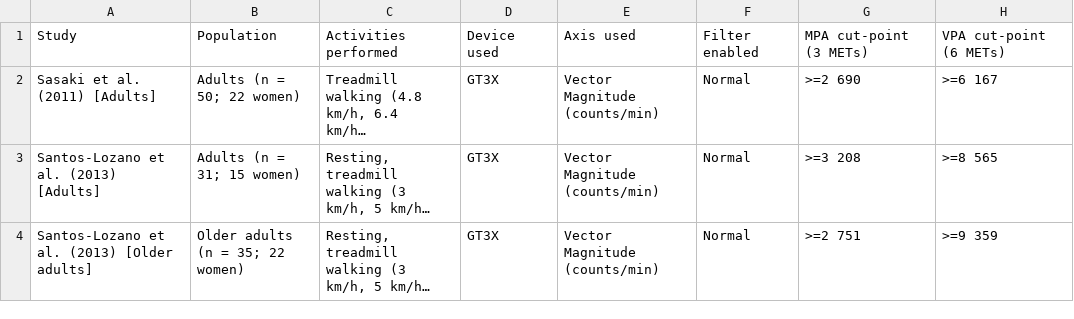
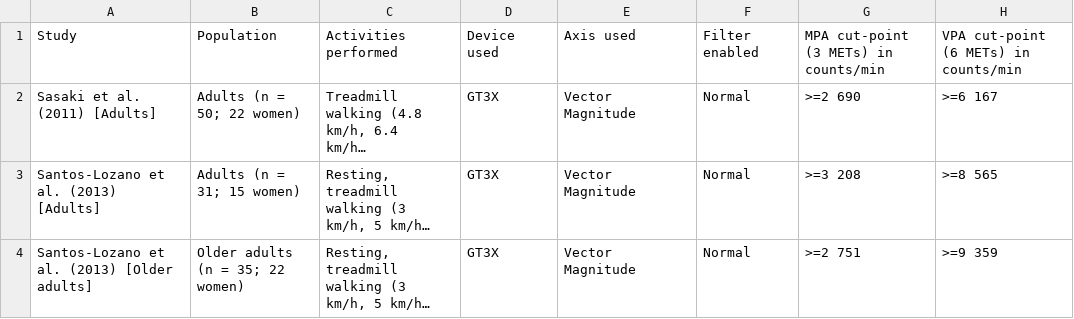
Before and after one commit to pydemull/activAnalyzer, a CSV file: data/mvpa_cutpoints.csv, drawn as a sheet; long unchanged cells end in …; the diff names each change by its address in the sheet, - before the commit and + after, or states it on an @@ line.

```diff
--- a/data/mvpa_cutpoints.csv
+++ b/data/mvpa_cutpoints.csv
-G1: MPA cut-point (3 METs)
+G1: MPA cut-point (3 METs) in counts/min
-H1: VPA cut-point (6 METs)
+H1: VPA cut-point (6 METs) in counts/min
-E2:E4: Vector Magnitude (counts/min)
+E2:E4: Vector Magnitude
```
Also changed, not shown: data/sed_cutpoints.csv, 4 other files.
